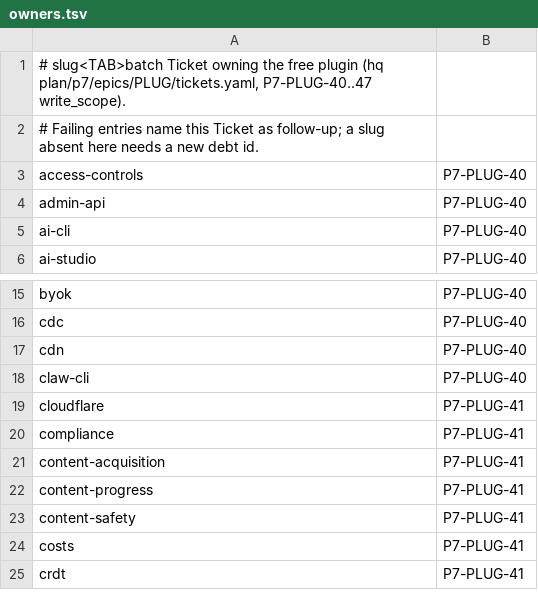
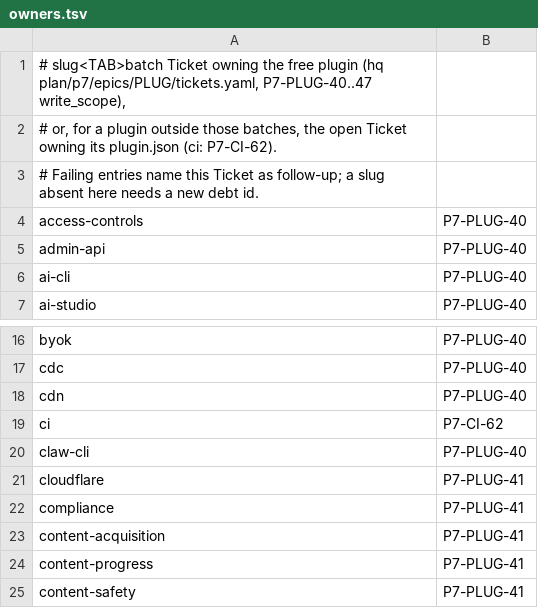
Before and after one commit to nself-org/plugins, a TSV file: scripts/preflight/owners.tsv, drawn as a sheet; only a part is shown, gaps mark what is left out; the shorter side is filled out with more unchanged rows.

Commit message:
fix(registry): cli preflight build, functions-v8 manifest name, registry tables from the projection (D-0209, D-0210, D-0344) (#170)
Preflight builds a cli plugin with no Dockerfile using the release recipe (ci, functions, plugin-dev); ci owner P7-CI-62. free/functions-v8 manifest name is functions-v8. registry.json tables synced from cli tools/catalog v1.4.13 for projected entries (48 changed incl. storage); email and transactional-email excluded (np_email_ collision, tracked as debt).

```diff
--- a/scripts/preflight/owners.tsv
+++ b/scripts/preflight/owners.tsv
@@ -1,2 +1,3 @@
-# slug<TAB>batch Ticket owning the free plugin (hq plan/p7/epics/PLUG/tickets.yaml, P7-PLUG-40..47 write_scope).
+# slug<TAB>batch Ticket owning the free plugin (hq plan/p7/epics/PLUG/tickets.yaml, P7-PLUG-40..47 write_scope),
+# or, for a plugin outside those batches, the open Ticket owning its plugin.json (ci: P7-CI-62).
 # Failing entries name this Ticket as follow-up; a slug absent here needs a new debt id.
@@ -17,2 +18,3 @@ cdc	P7-PLUG-40
 cdn	P7-PLUG-40
+ci	P7-CI-62
 claw-cli	P7-PLUG-40
```
Also changed, not shown: 5 other files.
